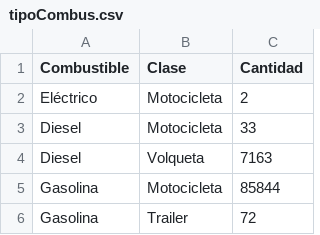
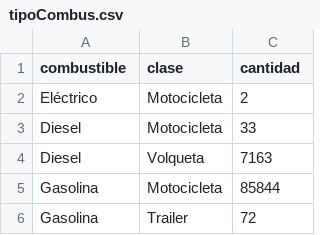
Before and after one commit to ElDavidLasso/PracticaB2PROG, a CSV file: data/tipoCombus.csv, drawn as a sheet; only a part is shown.

```diff
--- a/data/tipoCombus.csv
+++ b/data/tipoCombus.csv
@@ -1,2 +1,2 @@
-Combustible,Clase,Cantidad
+combustible,clase,cantidad
 Eléctrico,Motocicleta,2
```
Also changed, not shown: data/distriVehi.csv, data/motos2008.csv, 2 other files.
